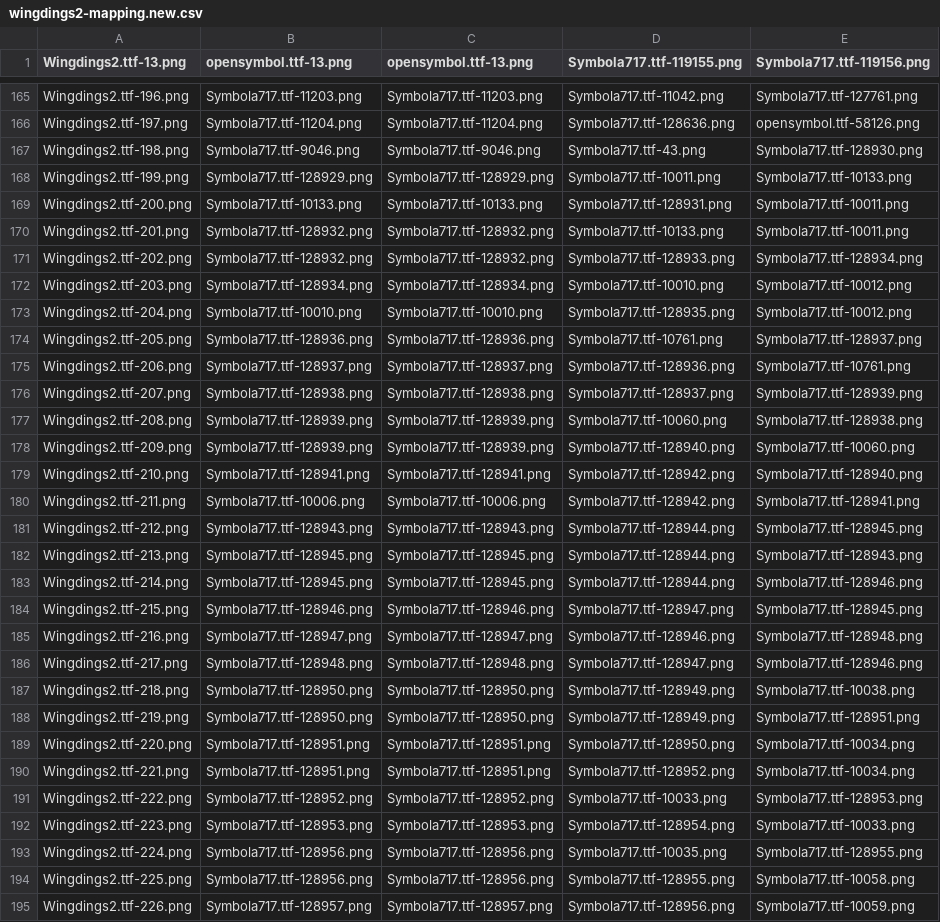
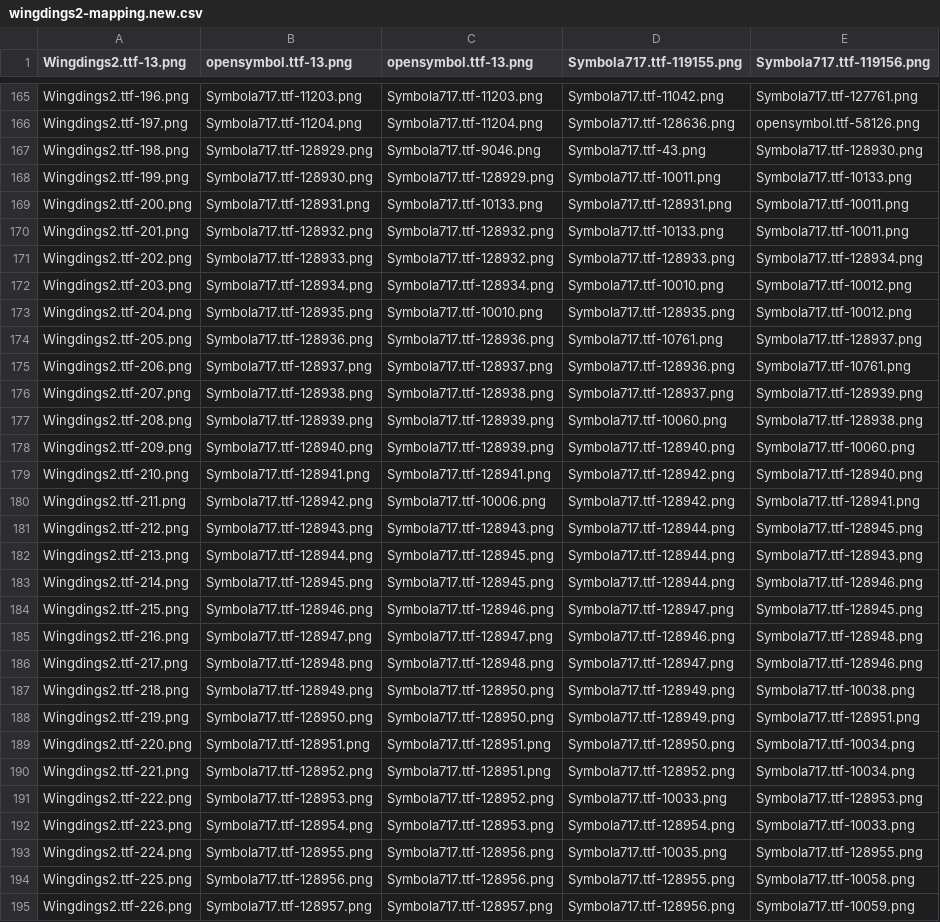
Before and after one commit to fracting/fontmapping, a CSV file: wingdings2/wingdings2-mapping.new.csv, drawn as a sheet; only a part is shown, gaps mark what is left out; the diff covers the shown part only.

Commit message:
Corrected more wingdings2 glyphs.

```diff
--- a/wingdings2/wingdings2-mapping.new.csv
+++ b/wingdings2/wingdings2-mapping.new.csv
@@ -166,9 +166,9 @@
 "Wingdings2.ttf-197.png","Symbola717.ttf-11204.png","Symbola717.ttf-11204.png","Symbola717.ttf-128636.png","opensymbol.ttf-58126.png"
-"Wingdings2.ttf-198.png","Symbola717.ttf-9046.png","Symbola717.ttf-9046.png","Symbola717.ttf-43.png","Symbola717.ttf-128930.png"
-"Wingdings2.ttf-199.png","Symbola717.ttf-128929.png","Symbola717.ttf-128929.png","Symbola717.ttf-10011.png","Symbola717.ttf-10133.png"
-"Wingdings2.ttf-200.png","Symbola717.ttf-10133.png","Symbola717.ttf-10133.png","Symbola717.ttf-128931.png","Symbola717.ttf-10011.png"
+"Wingdings2.ttf-198.png","Symbola717.ttf-128929.png","Symbola717.ttf-9046.png","Symbola717.ttf-43.png","Symbola717.ttf-128930.png"
+"Wingdings2.ttf-199.png","Symbola717.ttf-128930.png","Symbola717.ttf-128929.png","Symbola717.ttf-10011.png","Symbola717.ttf-10133.png"
+"Wingdings2.ttf-200.png","Symbola717.ttf-128931.png","Symbola717.ttf-10133.png","Symbola717.ttf-128931.png","Symbola717.ttf-10011.png"
 "Wingdings2.ttf-201.png","Symbola717.ttf-128932.png","Symbola717.ttf-128932.png","Symbola717.ttf-10133.png","Symbola717.ttf-10011.png"
-"Wingdings2.ttf-202.png","Symbola717.ttf-128932.png","Symbola717.ttf-128932.png","Symbola717.ttf-128933.png","Symbola717.ttf-128934.png"
+"Wingdings2.ttf-202.png","Symbola717.ttf-128933.png","Symbola717.ttf-128932.png","Symbola717.ttf-128933.png","Symbola717.ttf-128934.png"
 "Wingdings2.ttf-203.png","Symbola717.ttf-128934.png","Symbola717.ttf-128934.png","Symbola717.ttf-10010.png","Symbola717.ttf-10012.png"
-"Wingdings2.ttf-204.png","Symbola717.ttf-10010.png","Symbola717.ttf-10010.png","Symbola717.ttf-128935.png","Symbola717.ttf-10012.png"
+"Wingdings2.ttf-204.png","Symbola717.ttf-128935.png","Symbola717.ttf-10010.png","Symbola717.ttf-128935.png","Symbola717.ttf-10012.png"
 "Wingdings2.ttf-205.png","Symbola717.ttf-128936.png","Symbola717.ttf-128936.png","Symbola717.ttf-10761.png","Symbola717.ttf-128937.png"
@@ -177,7 +177,7 @@
 "Wingdings2.ttf-208.png","Symbola717.ttf-128939.png","Symbola717.ttf-128939.png","Symbola717.ttf-10060.png","Symbola717.ttf-128938.png"
-"Wingdings2.ttf-209.png","Symbola717.ttf-128939.png","Symbola717.ttf-128939.png","Symbola717.ttf-128940.png","Symbola717.ttf-10060.png"
+"Wingdings2.ttf-209.png","Symbola717.ttf-128940.png","Symbola717.ttf-128939.png","Symbola717.ttf-128940.png","Symbola717.ttf-10060.png"
 "Wingdings2.ttf-210.png","Symbola717.ttf-128941.png","Symbola717.ttf-128941.png","Symbola717.ttf-128942.png","Symbola717.ttf-128940.png"
-"Wingdings2.ttf-211.png","Symbola717.ttf-10006.png","Symbola717.ttf-10006.png","Symbola717.ttf-128942.png","Symbola717.ttf-128941.png"
+"Wingdings2.ttf-211.png","Symbola717.ttf-128942.png","Symbola717.ttf-10006.png","Symbola717.ttf-128942.png","Symbola717.ttf-128941.png"
 "Wingdings2.ttf-212.png","Symbola717.ttf-128943.png","Symbola717.ttf-128943.png","Symbola717.ttf-128944.png","Symbola717.ttf-128945.png"
-"Wingdings2.ttf-213.png","Symbola717.ttf-128945.png","Symbola717.ttf-128945.png","Symbola717.ttf-128944.png","Symbola717.ttf-128943.png"
+"Wingdings2.ttf-213.png","Symbola717.ttf-128944.png","Symbola717.ttf-128945.png","Symbola717.ttf-128944.png","Symbola717.ttf-128943.png"
 "Wingdings2.ttf-214.png","Symbola717.ttf-128945.png","Symbola717.ttf-128945.png","Symbola717.ttf-128944.png","Symbola717.ttf-128946.png"
@@ -186,9 +186,9 @@
 "Wingdings2.ttf-217.png","Symbola717.ttf-128948.png","Symbola717.ttf-128948.png","Symbola717.ttf-128947.png","Symbola717.ttf-128946.png"
-"Wingdings2.ttf-218.png","Symbola717.ttf-128950.png","Symbola717.ttf-128950.png","Symbola717.ttf-128949.png","Symbola717.ttf-10038.png"
+"Wingdings2.ttf-218.png","Symbola717.ttf-128949.png","Symbola717.ttf-128950.png","Symbola717.ttf-128949.png","Symbola717.ttf-10038.png"
 "Wingdings2.ttf-219.png","Symbola717.ttf-128950.png","Symbola717.ttf-128950.png","Symbola717.ttf-128949.png","Symbola717.ttf-128951.png"
 "Wingdings2.ttf-220.png","Symbola717.ttf-128951.png","Symbola717.ttf-128951.png","Symbola717.ttf-128950.png","Symbola717.ttf-10034.png"
-"Wingdings2.ttf-221.png","Symbola717.ttf-128951.png","Symbola717.ttf-128951.png","Symbola717.ttf-128952.png","Symbola717.ttf-10034.png"
-"Wingdings2.ttf-222.png","Symbola717.ttf-128952.png","Symbola717.ttf-128952.png","Symbola717.ttf-10033.png","Symbola717.ttf-128953.png"
-"Wingdings2.ttf-223.png","Symbola717.ttf-128953.png","Symbola717.ttf-128953.png","Symbola717.ttf-128954.png","Symbola717.ttf-10033.png"
-"Wingdings2.ttf-224.png","Symbola717.ttf-128956.png","Symbola717.ttf-128956.png","Symbola717.ttf-10035.png","Symbola717.ttf-128955.png"
+"Wingdings2.ttf-221.png","Symbola717.ttf-128952.png","Symbola717.ttf-128951.png","Symbola717.ttf-128952.png","Symbola717.ttf-10034.png"
+"Wingdings2.ttf-222.png","Symbola717.ttf-128953.png","Symbola717.ttf-128952.png","Symbola717.ttf-10033.png","Symbola717.ttf-128953.png"
+"Wingdings2.ttf-223.png","Symbola717.ttf-128954.png","Symbola717.ttf-128953.png","Symbola717.ttf-128954.png","Symbola717.ttf-10033.png"
+"Wingdings2.ttf-224.png","Symbola717.ttf-128955.png","Symbola717.ttf-128956.png","Symbola717.ttf-10035.png","Symbola717.ttf-128955.png"
 "Wingdings2.ttf-225.png","Symbola717.ttf-128956.png","Symbola717.ttf-128956.png","Symbola717.ttf-128955.png","Symbola717.ttf-10058.png"
```
Also changed, not shown: 13 edited cells elsewhere in this file.
